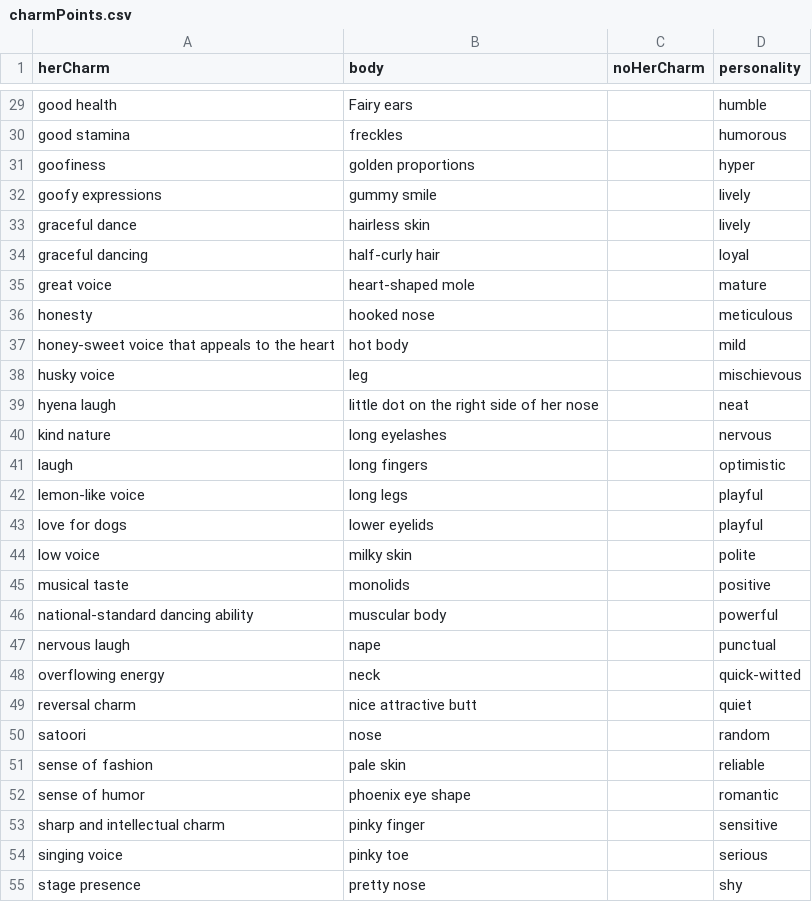
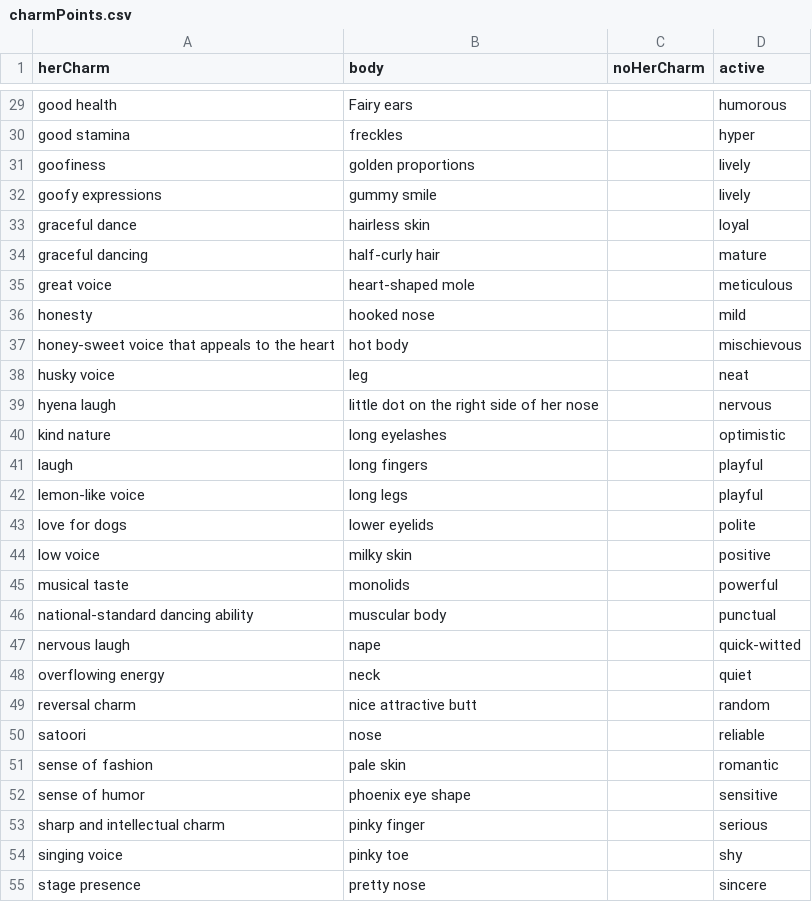
Before and after one commit to jennypop/kpopprofilebot, a CSV file: botpage/factGenerators/charmPoints.csv, drawn as a sheet; only a part is shown, gaps mark what is left out; the diff covers the shown part only; the diff names each change by its address in the sheet, - before the commit and + after, or states it on an @@ line.

```diff
--- a/botpage/factGenerators/charmPoints.csv
+++ b/botpage/factGenerators/charmPoints.csv
-D1: personality
+D1: active
-D29 (active): humble
+D29 (active): humorous
-D30 (active): humorous
+D30 (active): hyper
-D31 (active): hyper
+D31 (active): lively
-D33 (active): lively
+D33 (active): loyal
-D34 (active): loyal
+D34 (active): mature
-D35 (active): mature
+D35 (active): meticulous
-D36 (active): meticulous
+D36 (active): mild
-D37 (active): mild
+D37 (active): mischievous
-D38 (active): mischievous
+D38 (active): neat
-D39 (active): neat
+D39 (active): nervous
-D40 (active): nervous
+D40 (active): optimistic
-D41 (active): optimistic
+D41 (active): playful
-D43 (active): playful
+D43 (active): polite
-D44 (active): polite
+D44 (active): positive
-D45 (active): positive
+D45 (active): powerful
-D46 (active): powerful
+D46 (active): punctual
-D47 (active): punctual
+D47 (active): quick-witted
-D48 (active): quick-witted
+D48 (active): quiet
-D49 (active): quiet
+D49 (active): random
-D50 (active): random
+D50 (active): reliable
-D51 (active): reliable
+D51 (active): romantic
-D52 (active): romantic
+D52 (active): sensitive
-D53 (active): sensitive
+D53 (active): serious
-D54 (active): serious
+D54 (active): shy
-D55 (active): shy
+D55 (active): sincere
```
Also changed, not shown: 36 edited cells elsewhere in this file, botpage/factGenerators/foods.csv, 24 other files.
